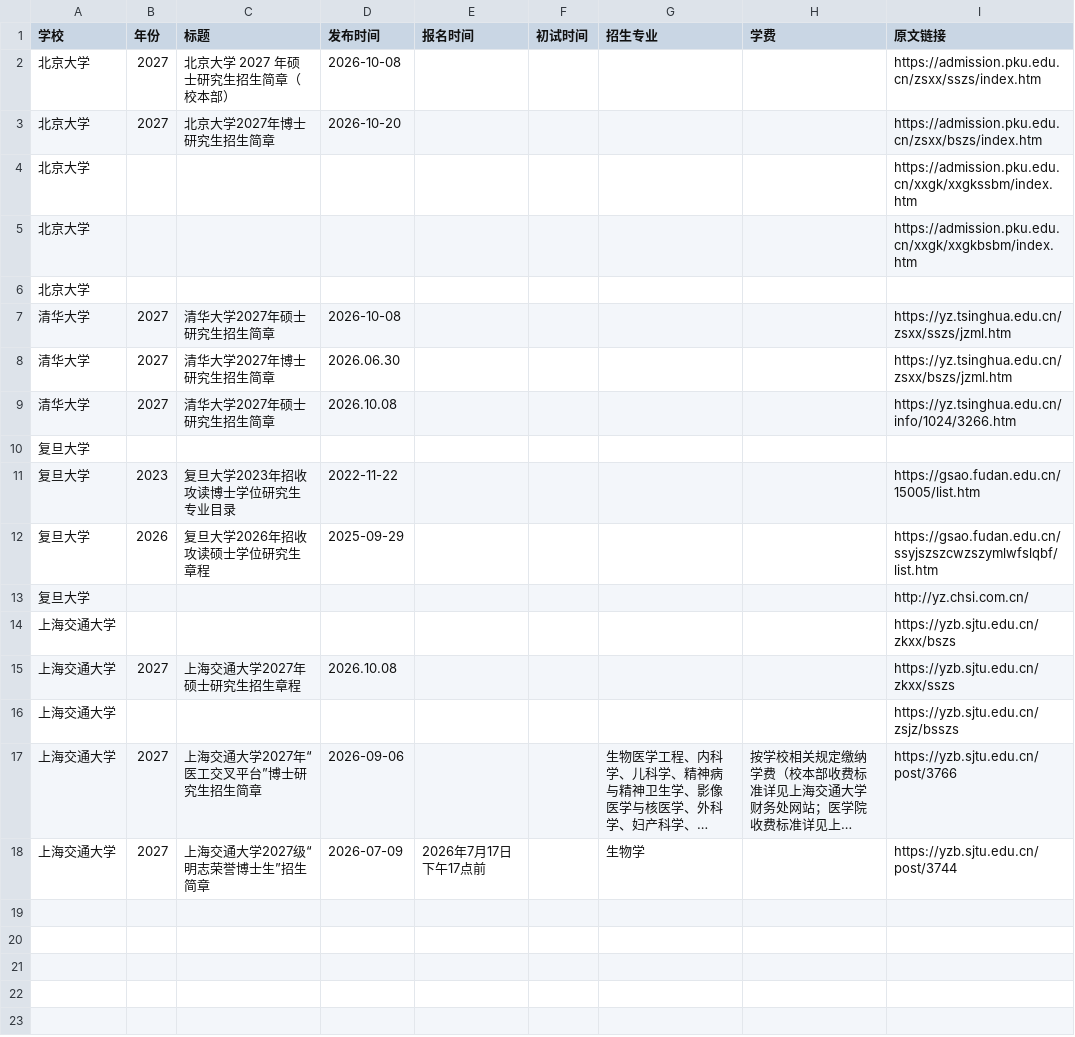
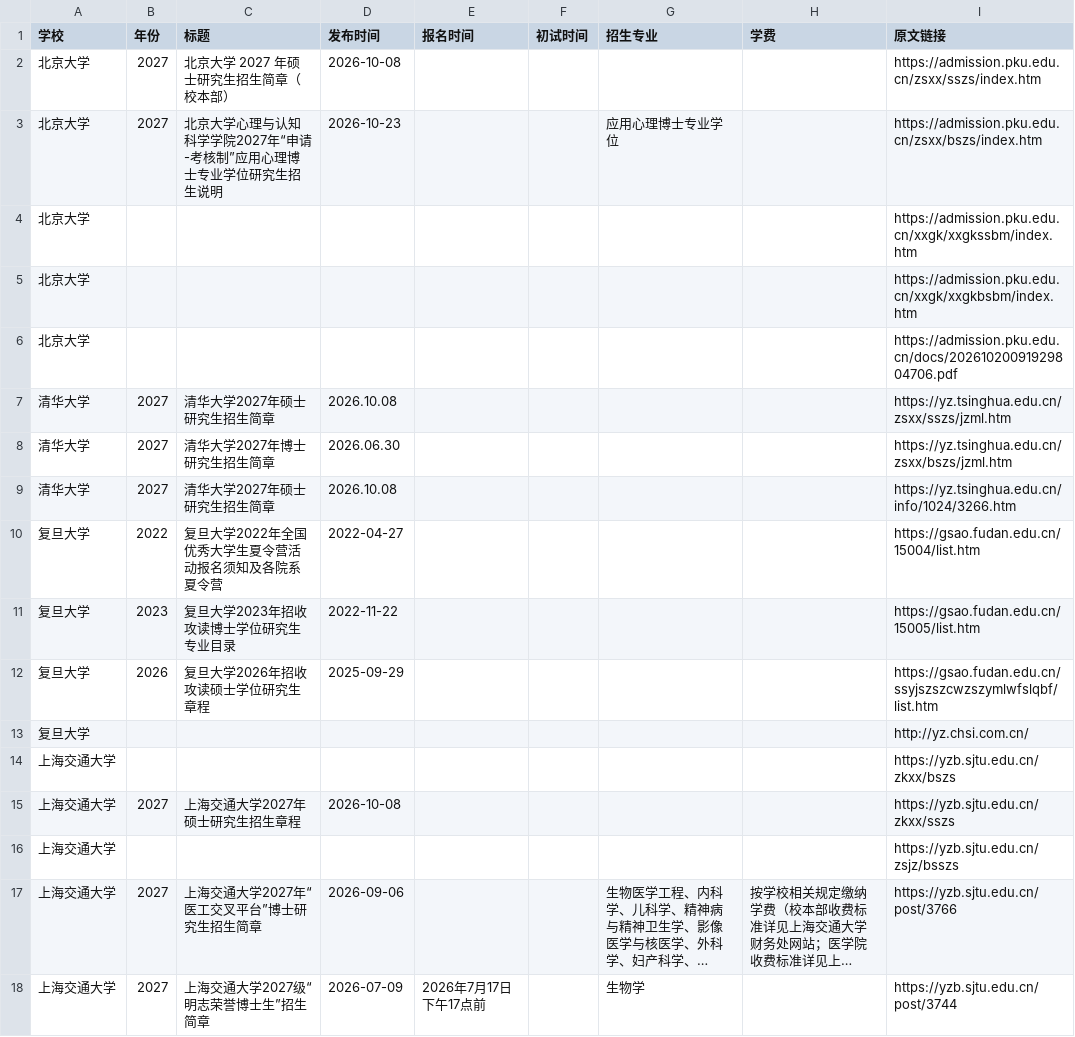
Before and after one commit to 1qq533/grad-admission-crawler, a CSV file: result.csv, drawn as a sheet; long unchanged cells end in ….

```diff
--- a/result.csv
+++ b/result.csv
@@ -2,10 +2,10 @@
 北京大学,2027,北京大学 2027 年硕士研究生招生简章（校本部）,2026-10-08,,,,,https://admission.pku.edu.cn/zsxx/sszs/index.htm
-北京大学,2027,北京大学2027年博士研究生招生简章,2026-10-20,,,,,https://admission.pku.edu.cn/zsxx/bszs/index.htm
+北京大学,2027,北京大学心理与认知科学学院2027年“申请-考核制”应用心理博士专业学位研究生招生说明,2026-10-23,,,应用心理博士专业学位,,https://admission.pku.edu.cn/zsxx/bszs/index.htm
 北京大学,,,,,,,,https://admission.pku.edu.cn/xxgk/xxgkssbm/index.htm
 北京大学,,,,,,,,https://admission.pku.edu.cn/xxgk/xxgkbsbm/index.htm
-北京大学,,,,,,,,
-清华大学,2027,清华大学2027年硕士研究生招生简章,2026-10-08,,,,,https://yz.tsinghua.edu.cn/zsxx/sszs/jzml.htm
+北京大学,,,,,,,,https://admission.pku.edu.cn/docs/20261020091929804706.pdf
+清华大学,2027,清华大学2027年硕士研究生招生简章,2026.10.08,,,,,https://yz.tsinghua.edu.cn/zsxx/sszs/jzml.htm
 清华大学,2027,清华大学2027年博士研究生招生简章,2026.06.30,,,,,https://yz.tsinghua.edu.cn/zsxx/bszs/jzml.htm
 清华大学,2027,清华大学2027年硕士研究生招生简章,2026.10.08,,,,,https://yz.tsinghua.edu.cn/info/1024/3266.htm
-复旦大学,,,,,,,,
+复旦大学,2022,复旦大学2022年全国优秀大学生夏令营活动报名须知及各院系夏令营,2022-04-27,,,,,https://gsao.fudan.edu.cn/15004/list.htm
 复旦大学,2023,复旦大学2023年招收攻读博士学位研究生专业目录,2022-11-22,,,,,https://gsao.fudan.edu.cn/15005/list.htm
@@ -14,3 +14,3 @@
 上海交通大学,,,,,,,,https://yzb.sjtu.edu.cn/zkxx/bszs
-上海交通大学,2027,上海交通大学2027年硕士研究生招生章程,2026.10.08,,,,,https://yzb.sjtu.edu.cn/zkxx/sszs
+上海交通大学,2027,上海交通大学2027年硕士研究生招生章程,2026-10-08,,,,,https://yzb.sjtu.edu.cn/zkxx/sszs
 上海交通大学,,,,,,,,https://yzb.sjtu.edu.cn/zsjz/bsszs
```
